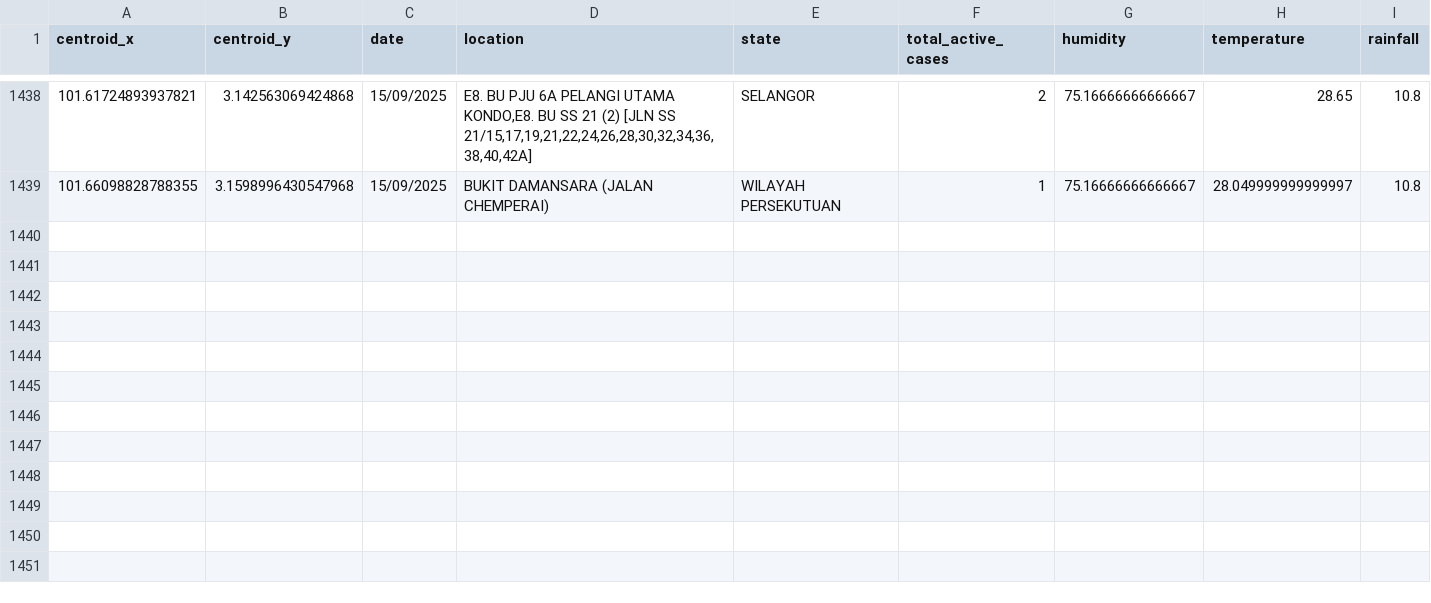
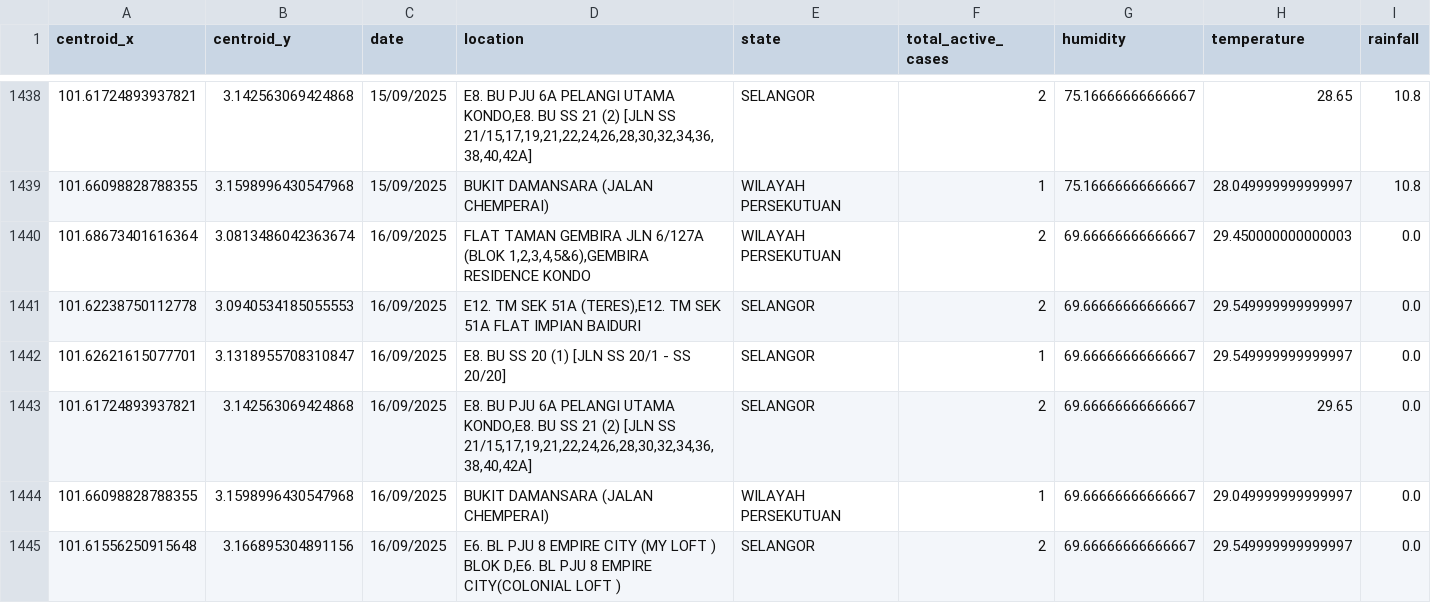
Before and after one commit to adamarbain/DailyScrapDengueData, a CSV file: active_dengue.csv, drawn as a sheet; only a part is shown, gaps mark what is left out.

```diff
--- a/active_dengue.csv
+++ b/active_dengue.csv
@@ -1439 +1439,7 @@ centroid_x,centroid_y,date,location,state,total_active_cases,humidity,temperatur
 101.66098828788355,3.1598996430547968,15/09/2025,BUKIT DAMANSARA (JALAN CHEMPERAI),WILAYAH PERSEKUTUAN,1,75.16666666666667,28.049999999999997,10.8
+101.68673401616364,3.0813486042363674,16/09/2025,"FLAT TAMAN GEMBIRA JLN 6/127A (BLOK 1,2,3,4,5&6),GEMBIRA RESIDENCE KONDO",WILAYAH PERSEKUTUAN,2,69.66666666666667,29.450000000000003,0.0
+101.62238750112778,3.0940534185055553,16/09/2025,"E12. TM SEK 51A (TERES),E12. TM SEK 51A FLAT IMPIAN BAIDURI",SELANGOR,2,69.66666666666667,29.549999999999997,0.0
+101.62621615077701,3.1318955708310847,16/09/2025,E8. BU SS 20 (1) [JLN SS 20/1 - SS 20/20],SELANGOR,1,69.66666666666667,29.549999999999997,0.0
+101.61724893937821,3.142563069424868,16/09/2025,"E8. BU PJU 6A PELANGI UTAMA KONDO,E8. BU SS 21 (2) [JLN SS 21/15,17,19,21,22,24,26,28,30,32,34,36,38,40,42A]",SELANGOR,2,69.66666666666667,29.65,0.0
+101.66098828788355,3.1598996430547968,16/09/2025,BUKIT DAMANSARA (JALAN CHEMPERAI),WILAYAH PERSEKUTUAN,1,69.66666666666667,29.049999999999997,0.0
+101.61556250915648,3.166895304891156,16/09/2025,"E6. BL PJU 8 EMPIRE CITY (MY LOFT ) BLOK D,E6. BL PJU 8 EMPIRE CITY(COLONIAL LOFT )",SELANGOR,2,69.66666666666667,29.549999999999997,0.0
```
Also changed, not shown: 6 other files.
